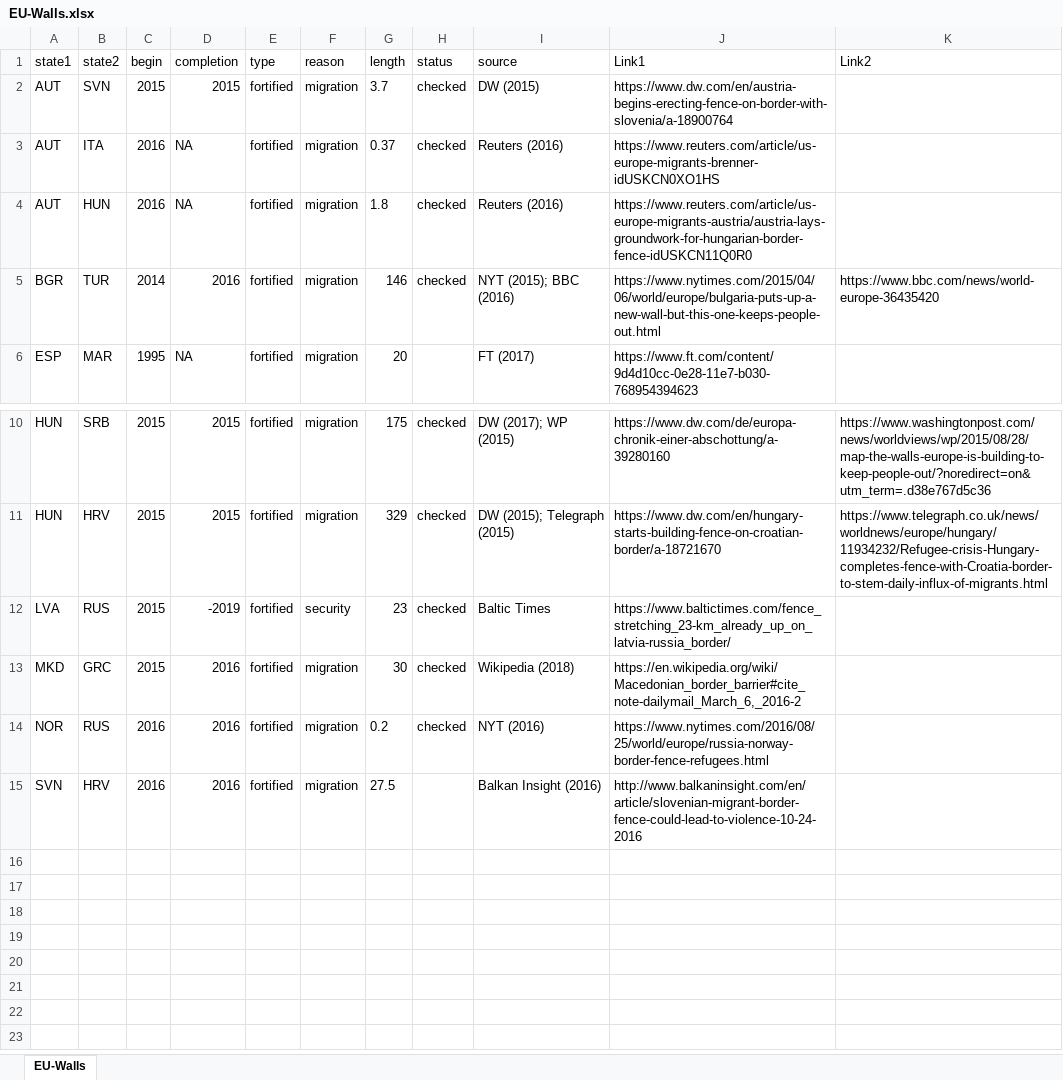
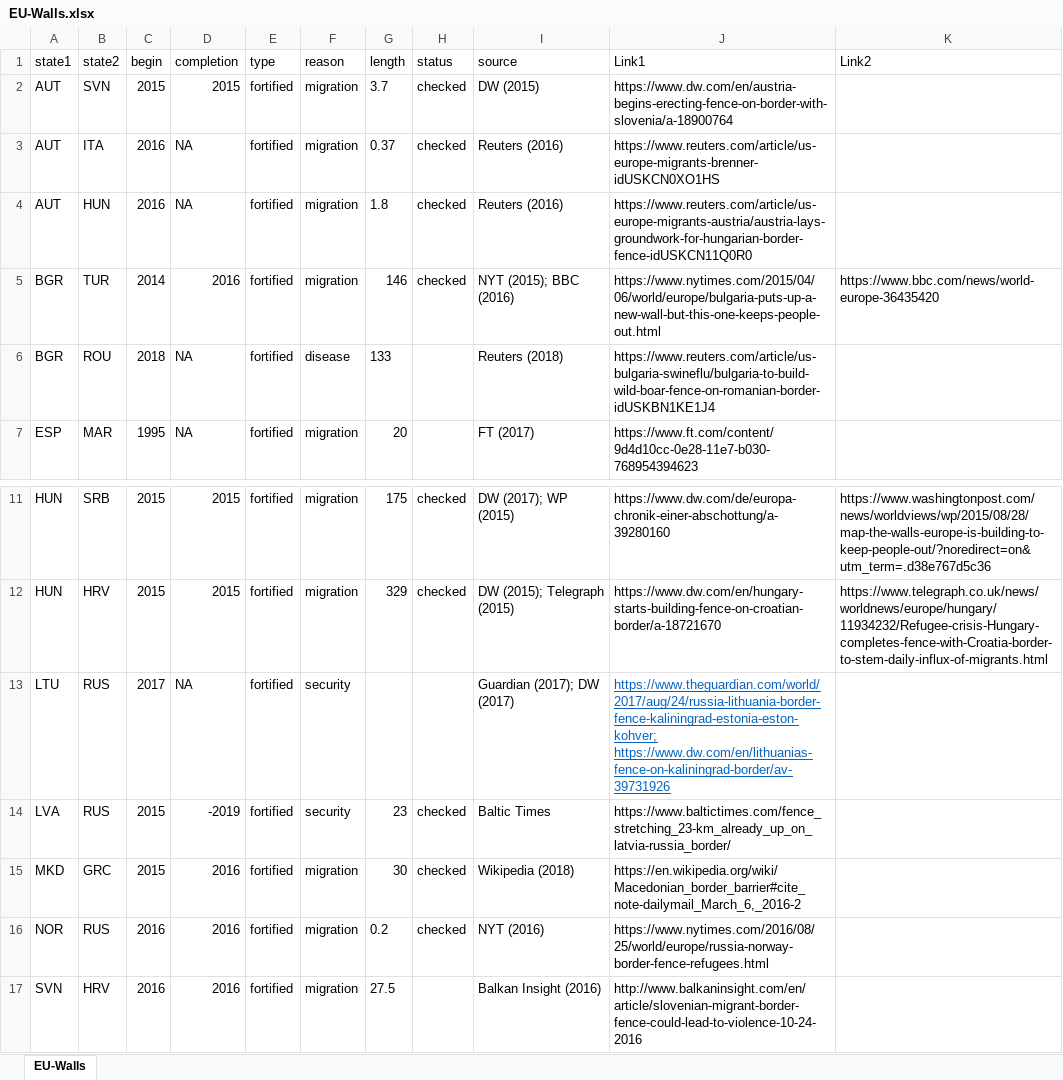
Before and after one commit to FabianFox/Borders, an Excel workbook: data/EU-Walls.xlsx, sheet EU-Walls, drawn as a sheet; only a part is shown, gaps mark what is left out; values as stored, in another font and other column widths than the file's, no borders; the diff names each change by its address in the sheet, - before the commit and + after, or states it on an @@ line.

Commit message:
updated

```diff
--- a/data/EU-Walls.xlsx (sheet EU-Walls)
+++ b/data/EU-Walls.xlsx (sheet EU-Walls)
+row 6: BGR | ROU | 2018 | NA | fortified | disease | 133 |  | Reuters (2018) | https://www.reuters.com/article/us-bulgaria-swineflu/bulgaria-to-build-wild-boar-fence-on-romanian-border-idUSKBN1KE1J4
+row 13: LTU | RUS | 2017 | NA | fortified | security |  |  | Guardian (2017); DW (2017) | https://www.theguardian.com/world/2017/aug/24/russia-lithuania-border-fence-kaliningrad-estonia-eston-kohver; https://www.dw.com/en/lithuanias-fence-on-kaliningrad-border/av-39731926
```
